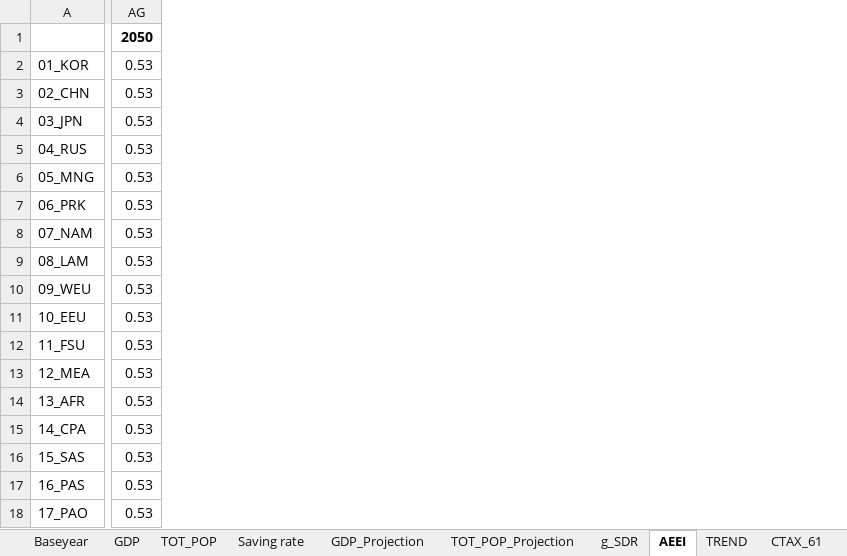
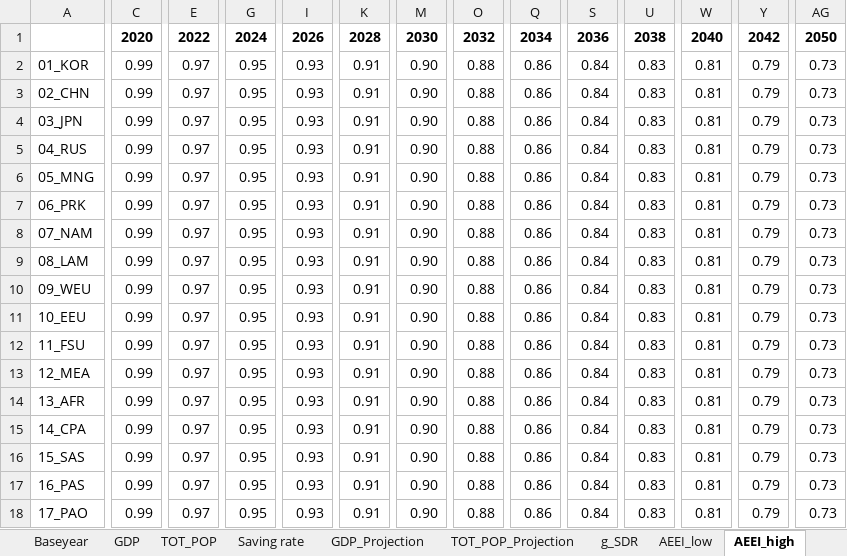
Before and after one commit to kimjintae9011/GUIDE_GLOBAL_CGE, an Excel workbook: 2.RD_CGE/Input_w-t/240125_Projection.xlsx, sheet AEEI_high, drawn as a sheet; only a part is shown, gaps mark what is left out; values as stored, in another font and other column widths than the file's, no borders; removed rows and columns are numbered as before the commit, all else as after; rows hold the shown columns only; the diff covers the shown part only; the diff names each change by its address in the sheet, - before the commit and + after, or states it on an @@ line.

Commit message:
AEEI, Endo. CO2
- AEEI -> reducing CO2FACTOR (not adjust Scale factor)
- Add Endogenous CO2 emission in results .gms

```diff
--- a/2.RD_CGE/Input_w-t/240125_Projection.xlsx (sheet AEEI_high)
+++ b/2.RD_CGE/Input_w-t/240125_Projection.xlsx (sheet AEEI_high)
-sheet tab: AEEI
+sheet tab: AEEI_high
+sheet tab: AEEI_low
+column C, rows 2-18: all 0.99
+column E, rows 2-18: all 0.97
+column G, rows 2-18: all 0.95
+column I, rows 2-18: all 0.93
+column K, rows 2-18: all 0.91
+column M, rows 2-18: all 0.90
+column O, rows 2-18: all 0.88
+column Q, rows 2-18: all 0.86
+column S, rows 2-18: all 0.84
+column U, rows 2-18: all 0.83
+column W, rows 2-18: all 0.81
+column Y, rows 2-18: all 0.79
-row 1:  | 2050
+row 1:  | 2020 | 2022 | 2024 | 2026 | 2028 | 2030 | 2032 | 2034 | 2036 | 2038 | 2040 | 2042 | 2050
-AG2:AG18: 0.53
+AG2:AG18: 0.73
```
Also changed, not shown: 3 added columns and 15 removed columns elsewhere in this sheet, formulas that keep their value, 13 other files.
